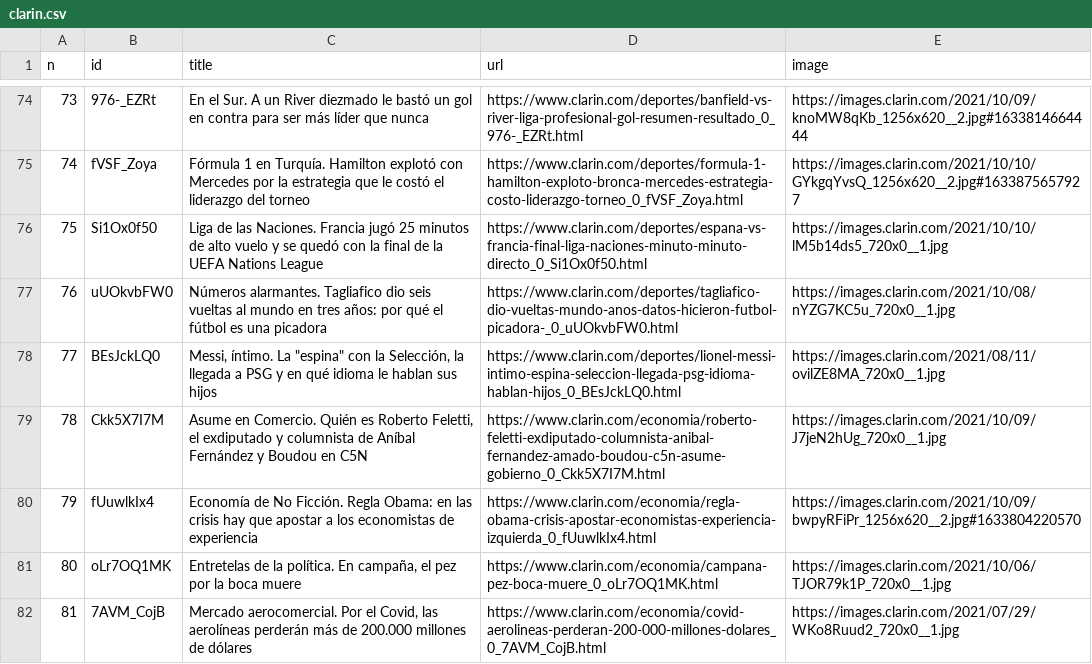
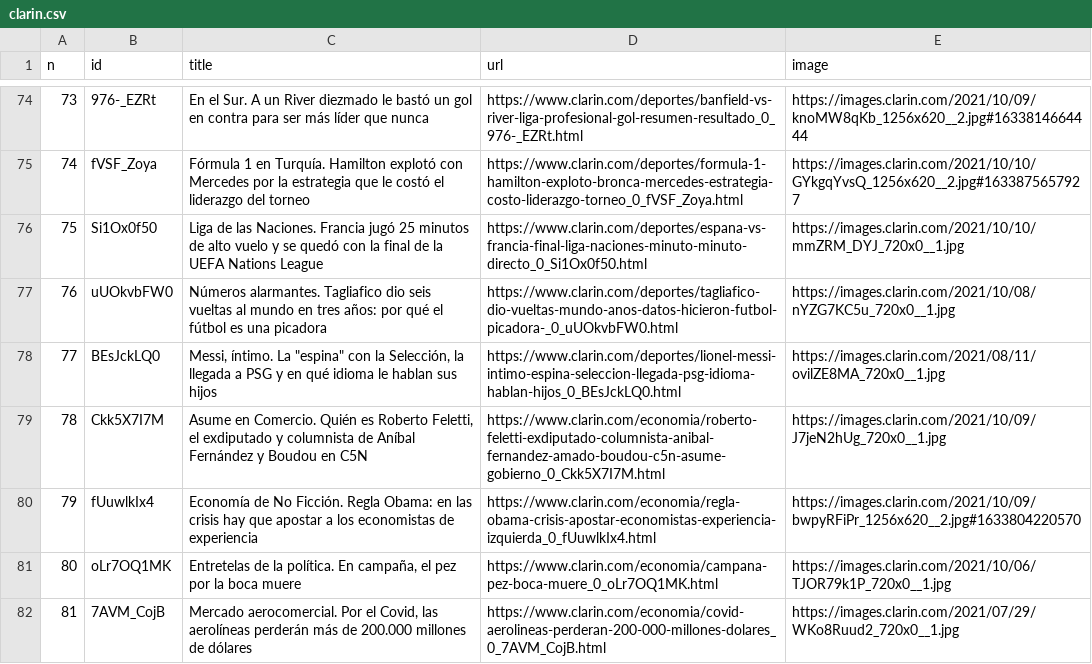
Before and after one commit to diffario/diarios, a CSV file: clarin.csv, drawn as a sheet; only a part is shown, gaps mark what is left out.

```diff
--- a/clarin.csv
+++ b/clarin.csv
@@ -75,3 +75,3 @@ n,id,title,url,image
 74,fVSF_Zoya,Fórmula 1 en Turquía. Hamilton explotó con Mercedes por la estrategia que le costó el liderazgo del torneo,https://www.clarin.com/deportes/formula-1-hamilton-exploto-bronca-mercedes-estrategia-costo-liderazgo-torneo_0_fVSF_Zoya.html,https://images.clarin.com/2021/10/10/GYkgqYvsQ_1256x620__2.jpg#1633875657927
-75,Si1Ox0f50,Liga de las Naciones. Francia jugó 25 minutos de alto vuelo y se quedó con la final de la UEFA Nations League,https://www.clarin.com/deportes/espana-vs-francia-final-liga-naciones-minuto-minuto-directo_0_Si1Ox0f50.html,https://images.clarin.com/2021/10/10/lM5b14ds5_720x0__1.jpg
+75,Si1Ox0f50,Liga de las Naciones. Francia jugó 25 minutos de alto vuelo y se quedó con la final de la UEFA Nations League,https://www.clarin.com/deportes/espana-vs-francia-final-liga-naciones-minuto-minuto-directo_0_Si1Ox0f50.html,https://images.clarin.com/2021/10/10/mmZRM_DYJ_720x0__1.jpg
 76,uUOkvbFW0,Números alarmantes. Tagliafico dio seis vueltas al mundo en tres años: por qué el fútbol es una picadora,https://www.clarin.com/deportes/tagliafico-dio-vueltas-mundo-anos-datos-hicieron-futbol-picadora-_0_uUOkvbFW0.html,https://images.clarin.com/2021/10/08/nYZG7KC5u_720x0__1.jpg
```
Also changed, not shown: infobae.csv, lanacion.csv, 3 other files.
